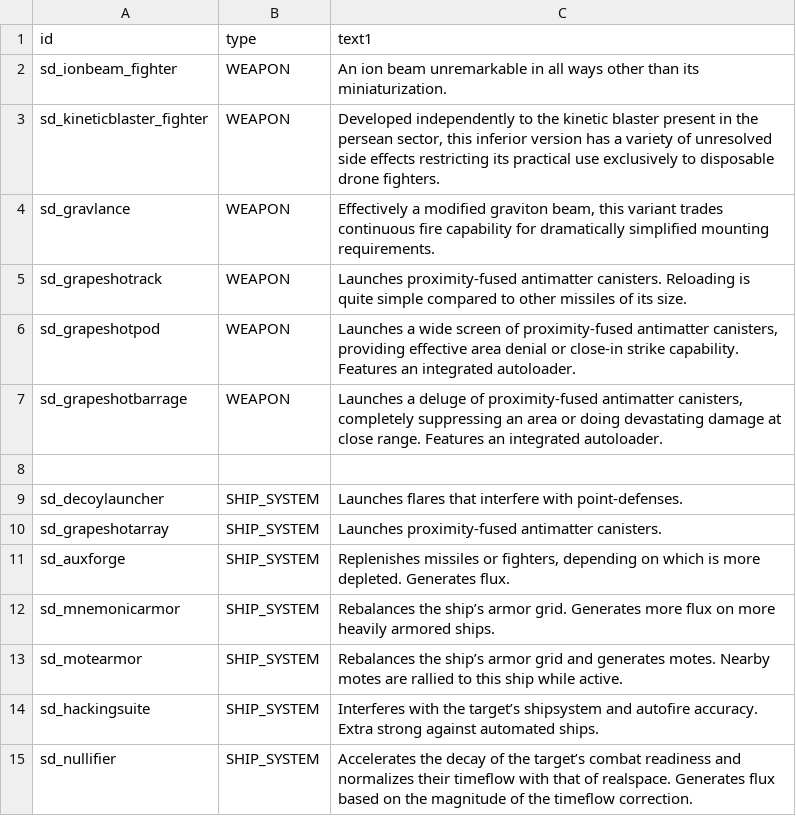
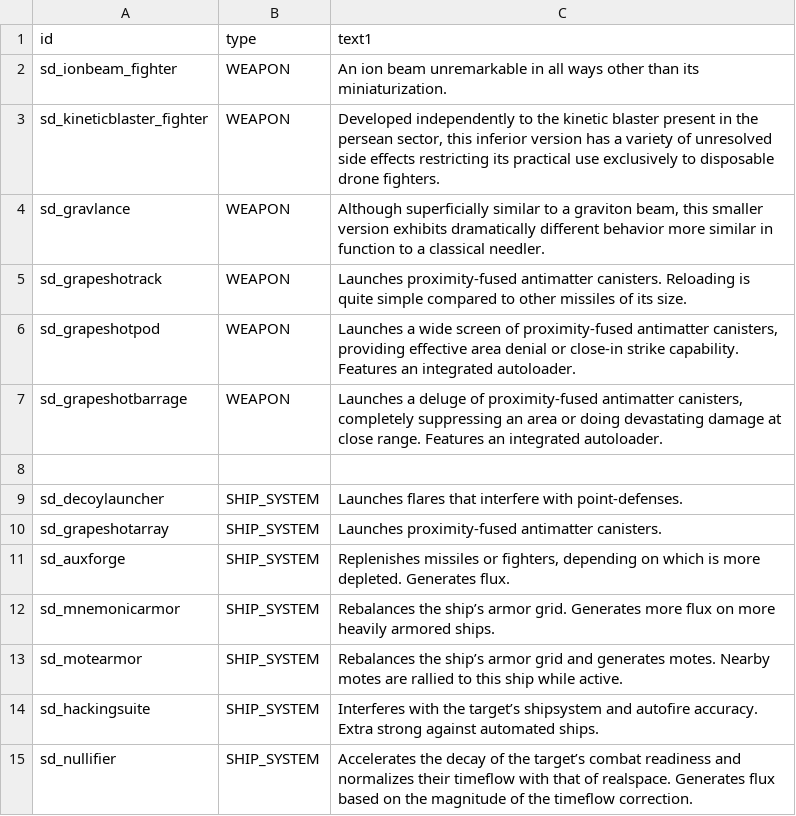
Before and after one commit to Sorrydough/Doughsector, a CSV file: data/strings/descriptions.csv, drawn as a sheet.

```diff
--- a/data/strings/descriptions.csv
+++ b/data/strings/descriptions.csv
@@ -3,3 +3,3 @@ sd_ionbeam_fighter,WEAPON,An ion beam unremarkable in all ways other than its mi
 sd_kineticblaster_fighter,WEAPON,"Developed independently to the kinetic blaster present in the persean sector, this inferior version has a variety of unresolved side effects restricting its practical use exclusively to disposable drone fighters."
-sd_gravlance,WEAPON,"Effectively a modified graviton beam, this variant trades continuous fire capability for dramatically simplified mounting requirements."
+sd_gravlance,WEAPON,"Although superficially similar to a graviton beam, this smaller version exhibits dramatically different behavior more similar in function to a classical needler."
 sd_grapeshotrack,WEAPON,Launches proximity-fused antimatter canisters. Reloading is quite simple compared to other missiles of its size.
```
Also changed, not shown: data/hulls/ship_data.csv, data/weapons/weapon_data.csv, 21 other files.
